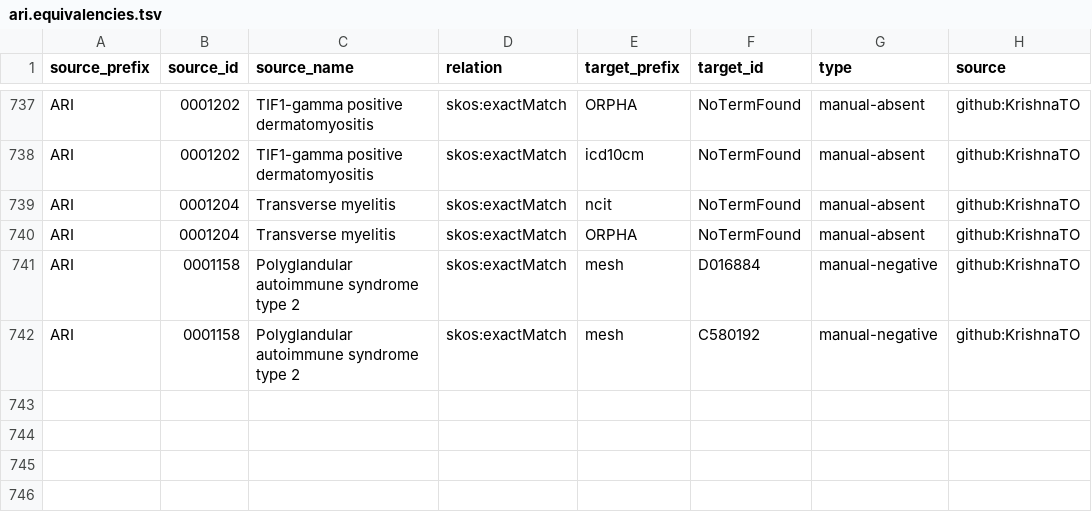
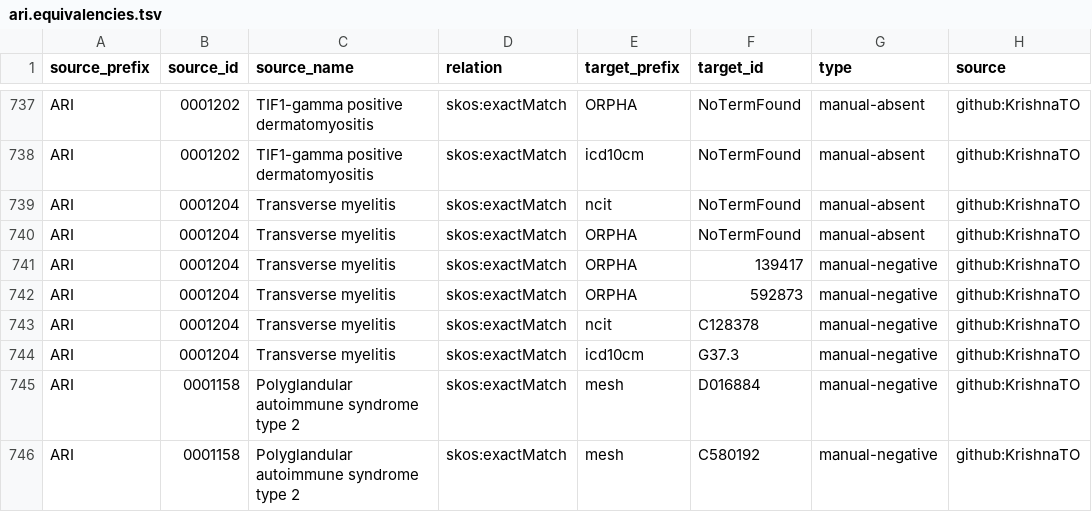
Before and after one commit to JoshuaCorona-Sa/ARI, a TSV file: mappings/ari.equivalencies.tsv, drawn as a sheet; only a part is shown, gaps mark what is left out; the diff names each change by its address in the sheet, - before the commit and + after, or states it on an @@ line.

```diff
--- a/mappings/ari.equivalencies.tsv
+++ b/mappings/ari.equivalencies.tsv
+row 741: ARI | 0001204 | Transverse myelitis | skos:exactMatch | ORPHA | 139417 | manual-negative | github:KrishnaTO
+row 742: ARI | 0001204 | Transverse myelitis | skos:exactMatch | ORPHA | 592873 | manual-negative | github:KrishnaTO
+row 743: ARI | 0001204 | Transverse myelitis | skos:exactMatch | ncit | C128378 | manual-negative | github:KrishnaTO
+row 744: ARI | 0001204 | Transverse myelitis | skos:exactMatch | icd10cm | G37.3 | manual-negative | github:KrishnaTO
```
Also changed, not shown: mappings/ari.sssom.tsv, 1 other file.
